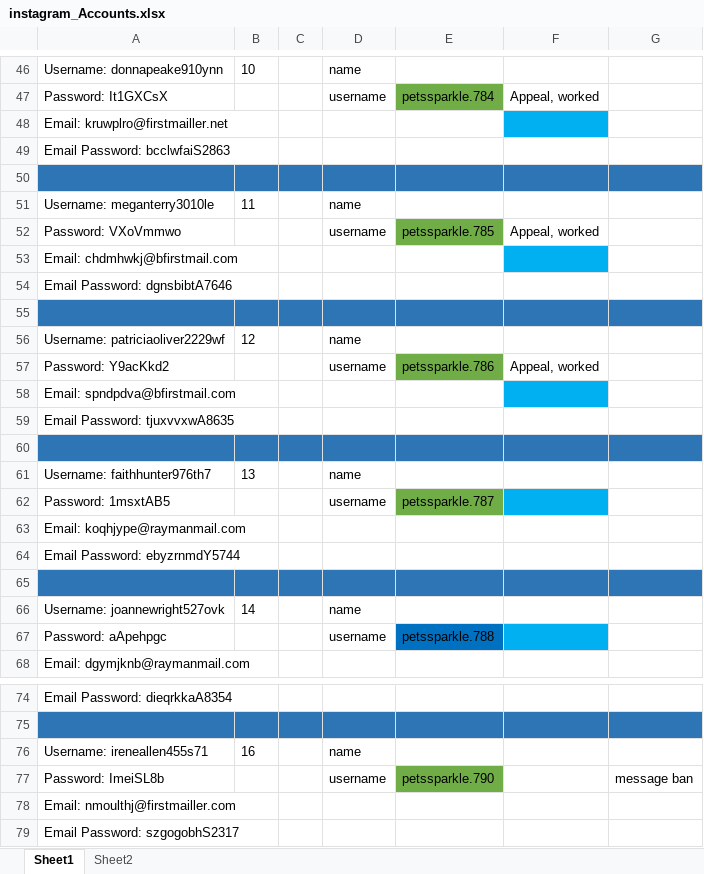
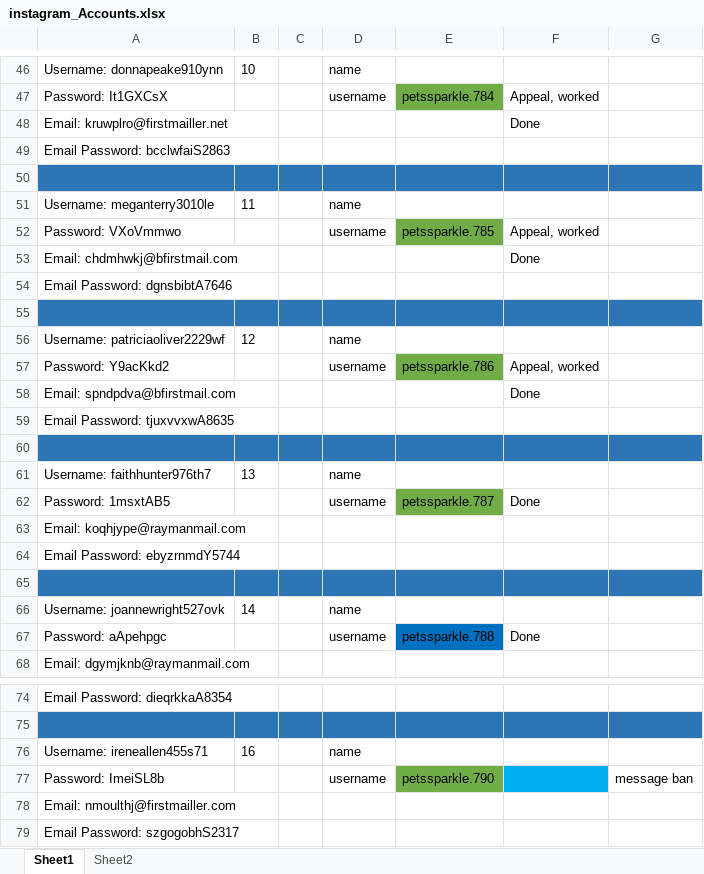
Before and after one commit to Belal273/Web_Automation, an Excel workbook: Selenium_Project/instagram_Accounts.xlsx, sheet Sheet1, drawn as a sheet; only a part is shown, gaps mark what is left out; values as stored, in another font and other column widths than the file's, no borders; the diff covers the shown part only; the diff names each change by its address in the sheet, - before the commit and + after, or states it on an @@ line.

```diff
--- a/Selenium_Project/instagram_Accounts.xlsx (sheet Sheet1)
+++ b/Selenium_Project/instagram_Accounts.xlsx (sheet Sheet1)
-F48: (empty)
+F48: Done
-F48 fill: #00B0F0
+F48 fill: none
-F53: (empty)
+F53: Done
-F53 fill: #00B0F0
+F53 fill: none
-F58: (empty)
+F58: Done
-F58 fill: #00B0F0
+F58 fill: none
-F62: (empty)
+F62: Done
-F62 fill: #00B0F0
+F62 fill: none
-F67: (empty)
+F67: Done
-F67 fill: #00B0F0
+F67 fill: none
-F77 fill: none
+F77 fill: #00B0F0
```
Also changed, not shown: 2 edited cells and cell formats elsewhere in this sheet, Selenium_Project/instagram_Done.xlsx, Selenium_Project/instagram_SmallData.xlsx, 5 other files.
